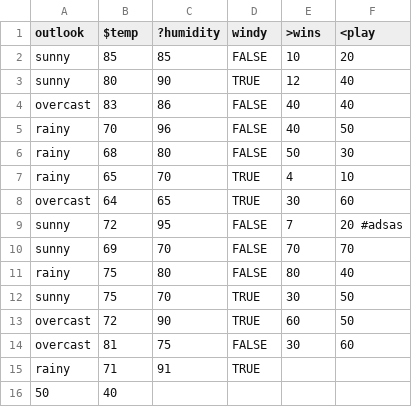
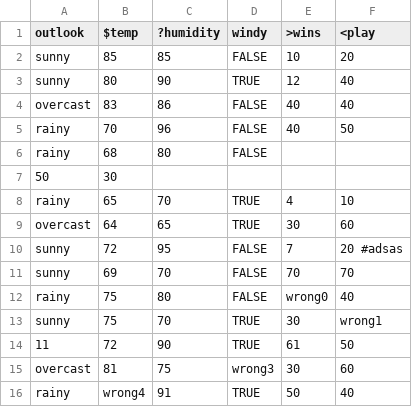
Before and after one commit to sreeramveluthakkal/FSS17_GRP_N, a CSV file: HW1/test.csv, drawn as a sheet.

```diff
--- a/HW1/test.csv
+++ b/HW1/test.csv
@@ -5,3 +5,4 @@ overcast,83,86,FALSE,40,40
 rainy,70,96,FALSE,40,50
-rainy,68,80,FALSE,50,30
+rainy,68,80,FALSE,
+       50,30
 rainy,65,70,TRUE,4,10
@@ -10,7 +11,6 @@ sunny,72,95,FALSE,7,20 #adsas
 sunny,69,70,FALSE,70,70
-rainy,75,80,FALSE,80,40
-sunny,75,70,TRUE,30,50
-overcast,72,90,TRUE,60,50
-overcast,81,75,FALSE,30,60
-rainy,71, 91, TRUE ,
-50,40
+rainy,75,80,FALSE,wrong0,40
+sunny,75,70,TRUE,30,wrong1
+11,72,90,TRUE,61,50
+overcast,81,75,wrong3,30,60
+rainy,wrong4, 91, TRUE ,50,40
```
Also changed, not shown: 3 other files.
